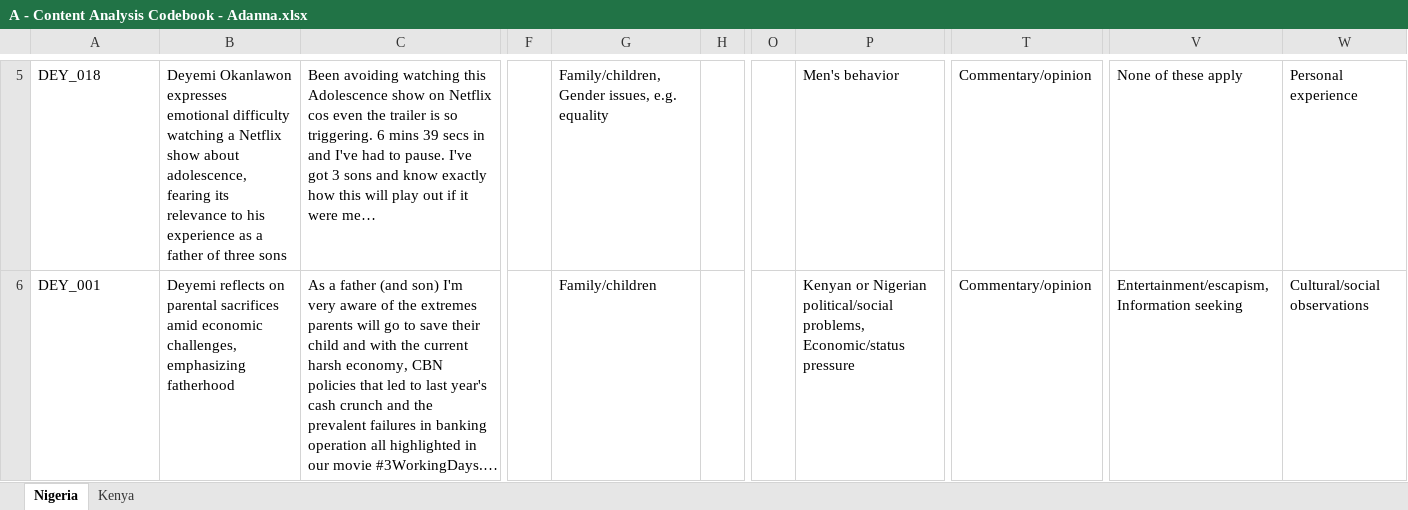
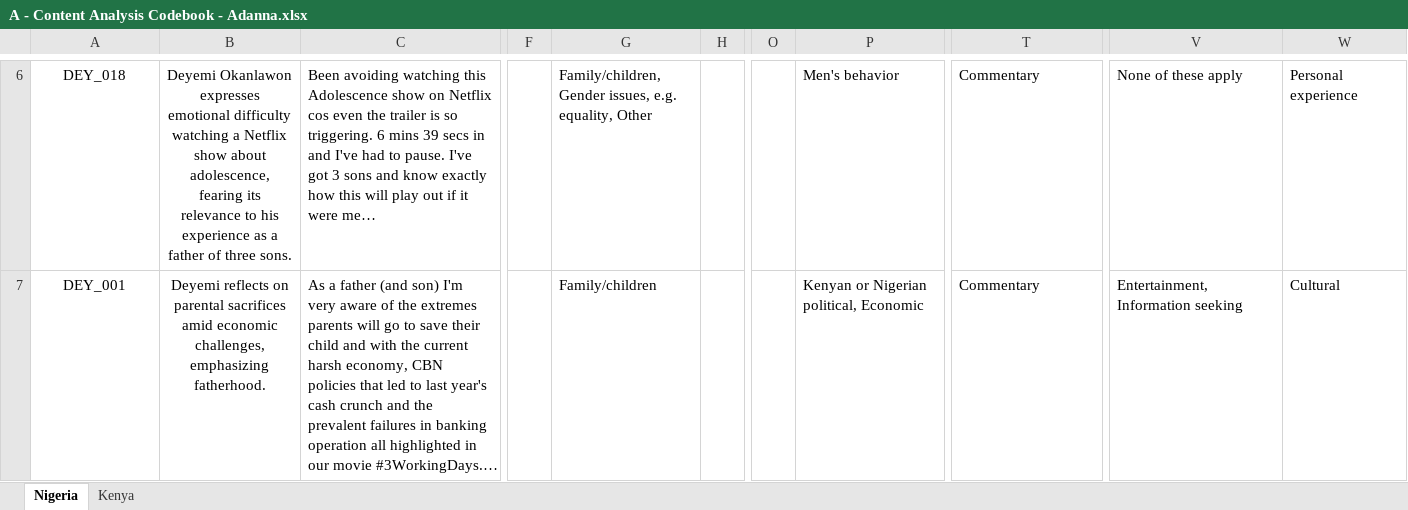
Before and after one commit to sushildalavi/Gates-Manfluencer-Project, an Excel workbook: Codebooks/Human Codebooks/Content Analysis Codebooks/A - Content Analysis Codebook - Adanna.xlsx, sheet Nigeria, drawn as a sheet; only a part is shown, gaps mark what is left out; long unchanged cells end in …; values as stored, in another font and other column widths than the file's, no borders; addresses are those after the commit; the diff covers the shown part only; the diff names each change by its address in the sheet, - before the commit and + after, or states it on an @@ line.

```diff
--- a/Codebooks/Human Codebooks/Content Analysis Codebooks/A - Content Analysis Codebook - Adanna.xlsx (sheet Nigeria)
+++ b/Codebooks/Human Codebooks/Content Analysis Codebooks/A - Content Analysis Codebook - Adanna.xlsx (sheet Nigeria)
-A6:B7 alignment: left
+A6:B7 alignment: center
-B6: …of three sons
+B6: …of three sons.
-G6: …issues, e.g. equality
+G6: …issues, e.g. equality, Other
-T6:T7: Commentary/opinion
+T6:T7: Commentary
-B7: …challenges, emphasizing fatherhood
+B7: …challenges, emphasizing fatherhood.
-P7: …or Nigerian political/social problems, Economic/status pressure
+P7: …or Nigerian political, Economic
-V7: Entertainment/escapism, Information seeking
+V7: Entertainment, Information seeking
-W7: Cultural/social observations
+W7: Cultural
```
Also changed, not shown: 5 added rows, 225 edited cells and cell formats elsewhere in this sheet, sheet Kenya, Codebooks/Human Codebooks/Content Analysis Codebooks/B - Content Analysis Codebook - Auriyana.xlsx, Codebooks/Human Codebooks/Content Analysis Codebooks/C - Content Analysis Codebook - Kally.xlsx, 3 other files.
